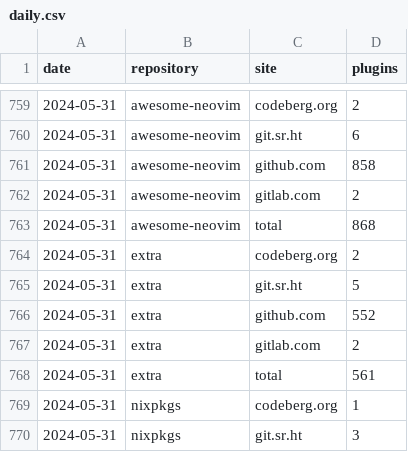
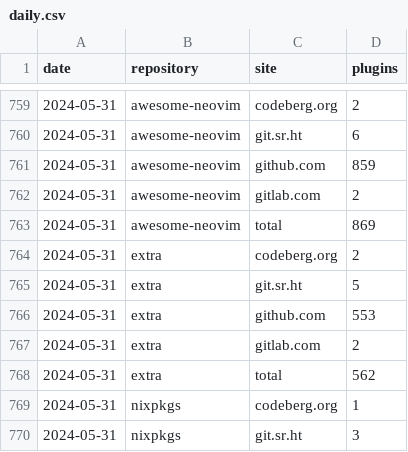
Before and after one commit to m15a/flake-awesome-neovim-plugins, a CSV file: data/stats/view/daily.csv, drawn as a sheet; only a part is shown, gaps mark what is left out.

```diff
--- a/data/stats/view/daily.csv
+++ b/data/stats/view/daily.csv
@@ -760,10 +760,10 @@ date,repository,site,plugins
 2024-05-31,awesome-neovim,git.sr.ht,6
-2024-05-31,awesome-neovim,github.com,858
+2024-05-31,awesome-neovim,github.com,859
 2024-05-31,awesome-neovim,gitlab.com,2
-2024-05-31,awesome-neovim,total,868
+2024-05-31,awesome-neovim,total,869
 2024-05-31,extra,codeberg.org,2
 2024-05-31,extra,git.sr.ht,5
-2024-05-31,extra,github.com,552
+2024-05-31,extra,github.com,553
 2024-05-31,extra,gitlab.com,2
-2024-05-31,extra,total,561
+2024-05-31,extra,total,562
 2024-05-31,nixpkgs,codeberg.org,1
```
Also changed, not shown: 6 other files.
